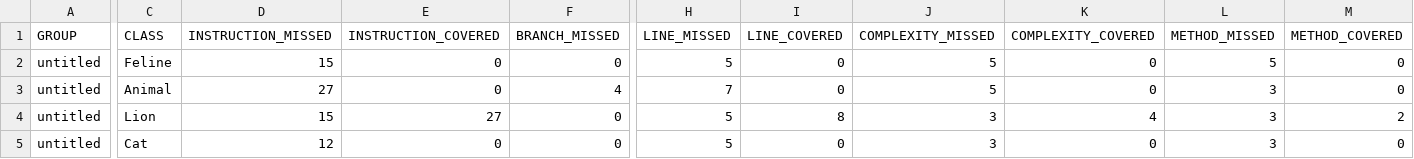
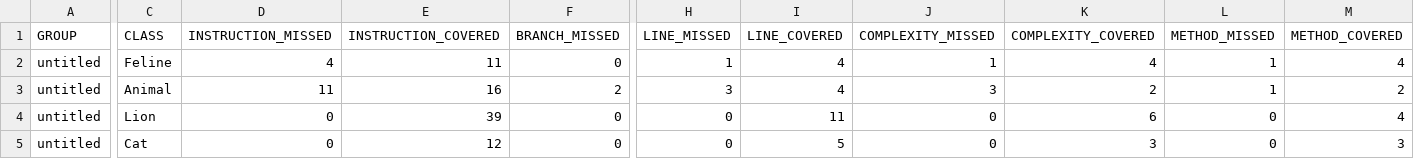
Before and after one commit to Harleous/qa_java, a CSV file: target/site/jacoco/jacoco.csv, drawn as a sheet; only a part is shown, gaps mark what is left out; the diff covers the shown part only; the diff names each change by its address in the sheet, - before the commit and + after, or states it on an @@ line.

Commit message:
add jacoco report

```diff
--- a/target/site/jacoco/jacoco.csv
+++ b/target/site/jacoco/jacoco.csv
-D2 (INSTRUCTION_MISSED): 15
+D2 (INSTRUCTION_MISSED): 4
-E2 (INSTRUCTION_COVERED): 0
+E2 (INSTRUCTION_COVERED): 11
-H2 (LINE_MISSED): 5
+H2 (LINE_MISSED): 1
-I2:I3 (LINE_COVERED): 0
+I2:I3 (LINE_COVERED): 4
-J2 (COMPLEXITY_MISSED): 5
+J2 (COMPLEXITY_MISSED): 1
-K2 (COMPLEXITY_COVERED): 0
+K2 (COMPLEXITY_COVERED): 4
-L2 (METHOD_MISSED): 5
+L2 (METHOD_MISSED): 1
-M2 (METHOD_COVERED): 0
+M2 (METHOD_COVERED): 4
-D3 (INSTRUCTION_MISSED): 27
+D3 (INSTRUCTION_MISSED): 11
-E3 (INSTRUCTION_COVERED): 0
+E3 (INSTRUCTION_COVERED): 16
-F3 (BRANCH_MISSED): 4
+F3 (BRANCH_MISSED): 2
-H3 (LINE_MISSED): 7
+H3 (LINE_MISSED): 3
-J3 (COMPLEXITY_MISSED): 5
+J3 (COMPLEXITY_MISSED): 3
-K3 (COMPLEXITY_COVERED): 0
+K3 (COMPLEXITY_COVERED): 2
-L3 (METHOD_MISSED): 3
+L3 (METHOD_MISSED): 1
-M3 (METHOD_COVERED): 0
+M3 (METHOD_COVERED): 2
-D4 (INSTRUCTION_MISSED): 15
+D4 (INSTRUCTION_MISSED): 0
-E4 (INSTRUCTION_COVERED): 27
+E4 (INSTRUCTION_COVERED): 39
-H4:H5 (LINE_MISSED): 5
+H4:H5 (LINE_MISSED): 0
-I4 (LINE_COVERED): 8
+I4 (LINE_COVERED): 11
-J4:J5 (COMPLEXITY_MISSED): 3
+J4:J5 (COMPLEXITY_MISSED): 0
-K4 (COMPLEXITY_COVERED): 4
+K4 (COMPLEXITY_COVERED): 6
-L4:L5 (METHOD_MISSED): 3
+L4:L5 (METHOD_MISSED): 0
-M4 (METHOD_COVERED): 2
+M4 (METHOD_COVERED): 4
-D5 (INSTRUCTION_MISSED): 12
+D5 (INSTRUCTION_MISSED): 0
-E5 (INSTRUCTION_COVERED): 0
+E5 (INSTRUCTION_COVERED): 12
-I5 (LINE_COVERED): 0
+I5 (LINE_COVERED): 5
-K5 (COMPLEXITY_COVERED): 0
+K5 (COMPLEXITY_COVERED): 3
-M5 (METHOD_COVERED): 0
+M5 (METHOD_COVERED): 3
```
Also changed, not shown: 1 edited cell elsewhere in this file, 13 other files.
